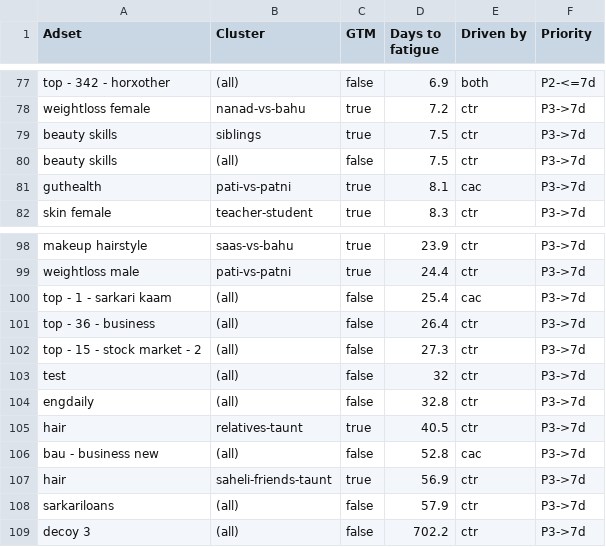
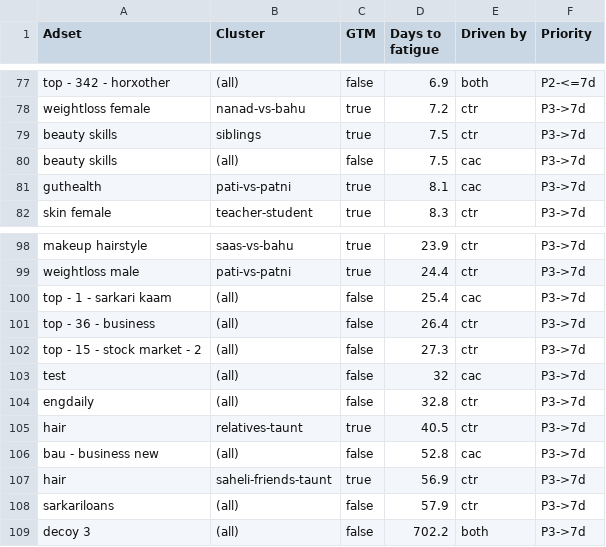
Before and after one commit to abhayseekho/fatigue-report, a CSV file: latest/fatigue-forecast.csv, drawn as a sheet; only a part is shown, gaps mark what is left out; the diff covers the shown part only.

```diff
--- a/latest/fatigue-forecast.csv
+++ b/latest/fatigue-forecast.csv
@@ -79,3 +79,3 @@ weightloss female,nanad-vs-bahu,true,7.2,ctr,P3->7d
 beauty skills,siblings,true,7.5,ctr,P3->7d
-beauty skills,(all),false,7.5,ctr,P3->7d
+beauty skills,(all),false,7.5,cac,P3->7d
 guthealth,pati-vs-patni,true,8.1,cac,P3->7d
@@ -102,3 +102,3 @@ top - 36 - business,(all),false,26.4,ctr,P3->7d
 top - 15 - stock market - 2,(all),false,27.3,ctr,P3->7d
-test,(all),false,32,ctr,P3->7d
+test,(all),false,32,cac,P3->7d
 engdaily,(all),false,32.8,ctr,P3->7d
@@ -108,2 +108,2 @@ hair,saheli-friends-taunt,true,56.9,ctr,P3->7d
 sarkariloans,(all),false,57.9,ctr,P3->7d
-decoy 3,(all),false,702.2,ctr,P3->7d
+decoy 3,(all),false,702.2,both,P3->7d
```
Also changed, not shown: 9 edited cells elsewhere in this file.
